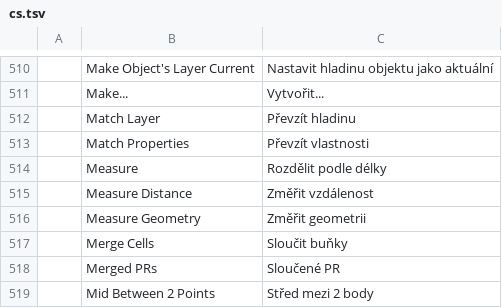
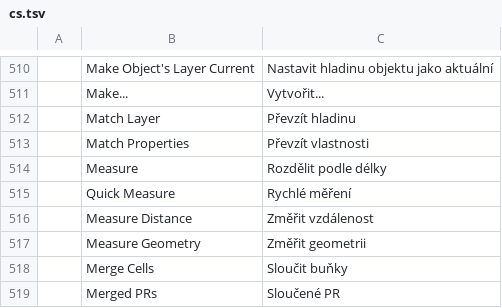
Before and after one commit to storytold/cadcraft, a TSV file: crates/ui-egui/src/i18n/cs.tsv, drawn as a sheet; only a part is shown, gaps mark what is left out; the shorter side is filled out with more unchanged rows.

```diff
--- a/crates/ui-egui/src/i18n/cs.tsv
+++ b/crates/ui-egui/src/i18n/cs.tsv
@@ -514,2 +514,3 @@
 	Measure	Rozdělit podle délky
+	Quick Measure	Rychlé měření
 	Measure Distance	Změřit vzdálenost
```
Also changed, not shown: crates/ui-egui/src/i18n/ar.tsv, crates/ui-egui/src/i18n/el.tsv, 26 other files.
